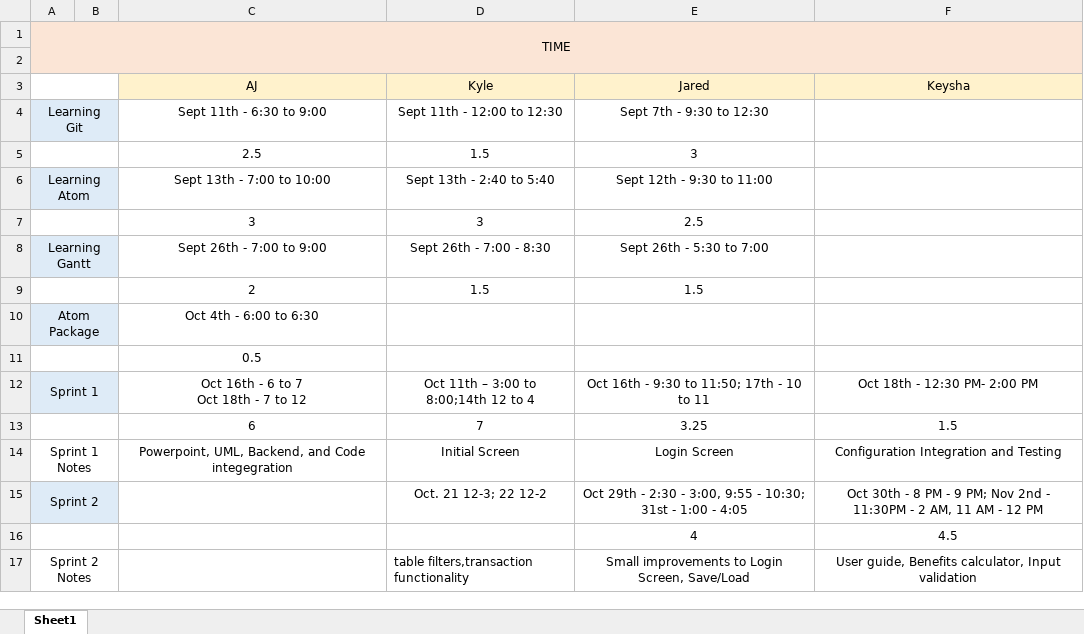
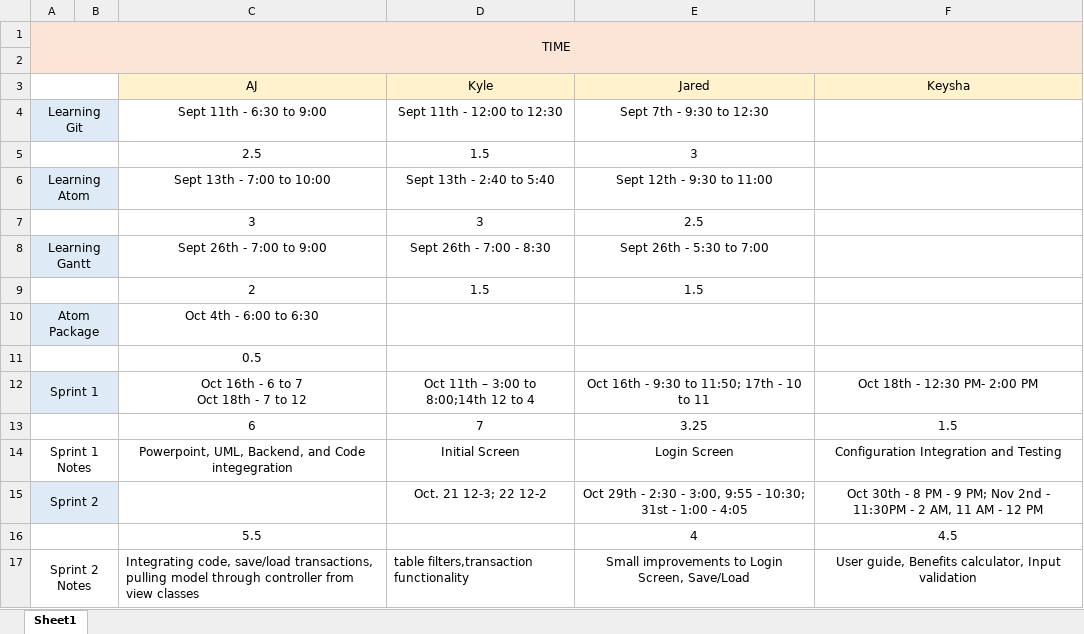
Before and after one commit to luckek/Gemini, an Excel workbook: timesheet.xlsx, sheet Sheet1, drawn as a sheet; values as stored, in another font and other column widths than the file's, no borders; the diff names each change by its address in the sheet, - before the commit and + after, or states it on an @@ line.

Commit message:
Add files via upload

```diff
--- a/timesheet.xlsx (sheet Sheet1)
+++ b/timesheet.xlsx (sheet Sheet1)
-C16 (AJ): (empty)
+C16 (AJ): 5.5
-C17 (AJ): (empty)
+C17 (AJ): Integrating code, save/load transactions, pulling model through controller from view classes
```
